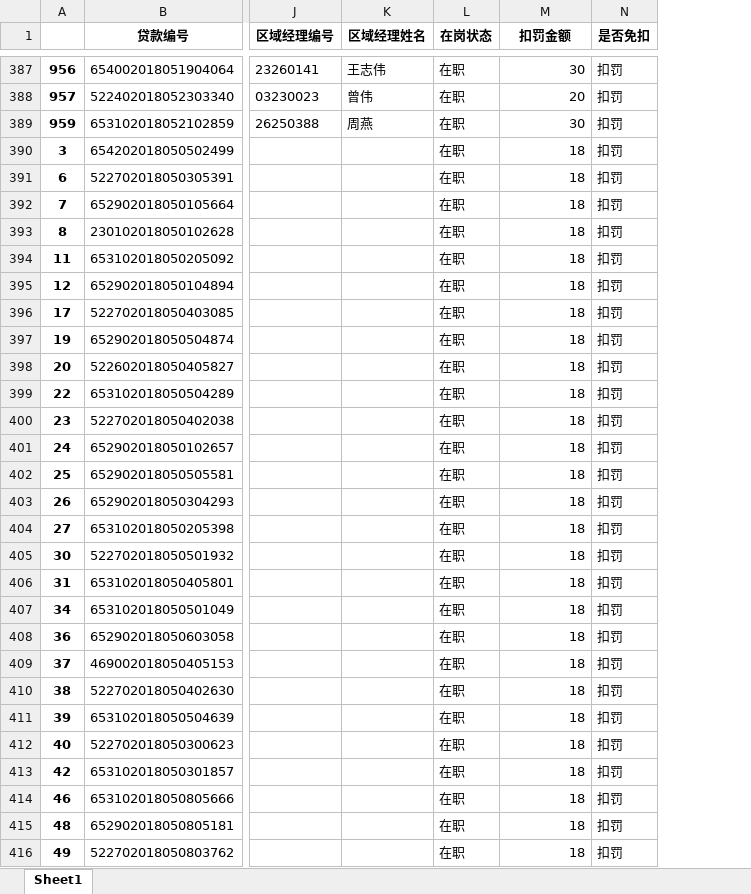
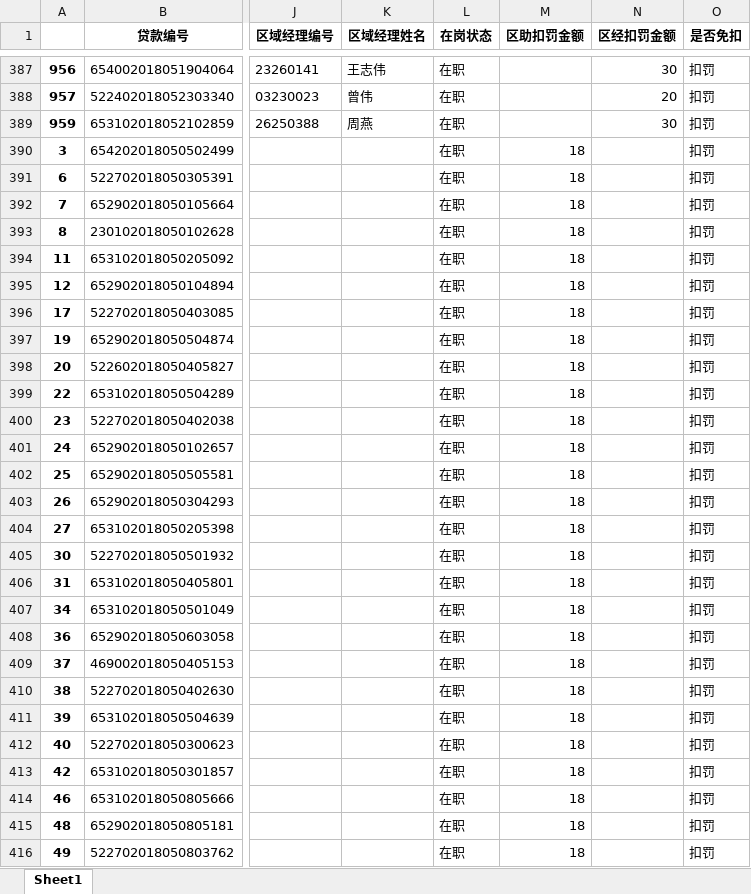
Before and after one commit to lihuat/phkj_Mannager, an Excel workbook: 输出/区经区助单笔扣罚.xlsx, sheet Sheet1, drawn as a sheet; only a part is shown, gaps mark what is left out; values as stored, in another font and other column widths than the file's, no borders; addresses are those after the commit; the diff covers the shown part only; the diff names each change by its address in the sheet, - before the commit and + after, or states it on an @@ line.

```diff
--- a/输出/区经区助单笔扣罚.xlsx (sheet Sheet1)
+++ b/输出/区经区助单笔扣罚.xlsx (sheet Sheet1)
+column M (区助扣罚金额), rows 390-416: all 18
-N1: 扣罚金额
+N1: 区经扣罚金额
-N390:N416 (区经扣罚金额): 18
+N390:N416 (区经扣罚金额): (empty)
```
Also changed, not shown: 91 edited cells elsewhere in this sheet, M2+追回/M2+追回.xlsx, 输出/区域经理单笔退还.xlsx, 5 other files.
